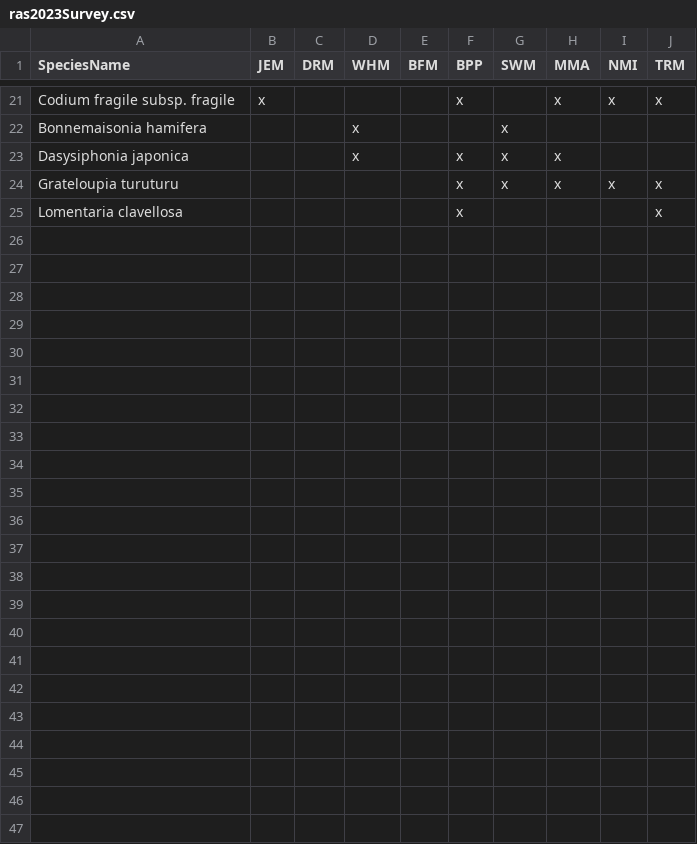
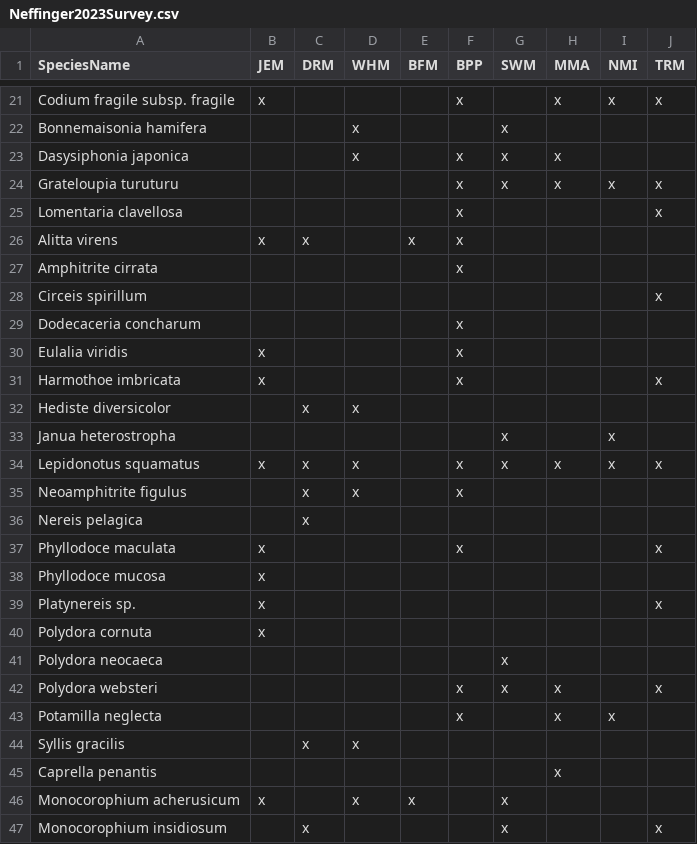
Before and after one commit to Wendyz1116/MarineMap, a CSV file: public/RAS data/Neffinger2023Survey.csv (was public/RAS data/ras2023Survey.csv), drawn as a sheet; only a part is shown, gaps mark what is left out; the diff names each change by its address in the sheet, - before the commit and + after, or states it on an @@ line.

```diff
--- a/public/RAS data/ras2023Survey.csv
+++ b/public/RAS data/Neffinger2023Survey.csv
+row 26: Alitta virens | x | x |  | x | x
+row 27: Amphitrite cirrata |  |  |  |  | x
+row 28: Circeis spirillum |  |  |  |  |  |  |  |  | x
+row 29: Dodecaceria concharum |  |  |  |  | x
+row 30: Eulalia viridis | x |  |  |  | x
+row 31: Harmothoe imbricata | x |  |  |  | x |  |  |  | x
+row 32: Hediste diversicolor |  | x | x
+row 33: Janua heterostropha |  |  |  |  |  | x |  | x
+row 34: Lepidonotus squamatus | x | x | x |  | x | x | x | x | x
+row 35: Neoamphitrite figulus |  | x | x |  | x
+row 36: Nereis pelagica |  | x
+row 37: Phyllodoce maculata | x |  |  |  | x |  |  |  | x
+row 38: Phyllodoce mucosa | x
+row 39: Platynereis sp. | x |  |  |  |  |  |  |  | x
+row 40: Polydora cornuta | x
+row 41: Polydora neocaeca |  |  |  |  |  | x
+row 42: Polydora websteri |  |  |  |  | x | x | x |  | x
+row 43: Potamilla neglecta |  |  |  |  | x |  | x | x
+row 44: Syllis gracilis |  | x | x
+row 45: Caprella penantis |  |  |  |  |  |  | x
+row 46: Monocorophium acherusicum | x |  | x | x |  | x
+row 47: Monocorophium insidiosum |  | x |  |  |  | x |  |  | x
```
Also changed, not shown: public/RAS data/Kennedy2018Survey.csv, public/RAS data/Pederson2019Survey.csv, 11 other files.
